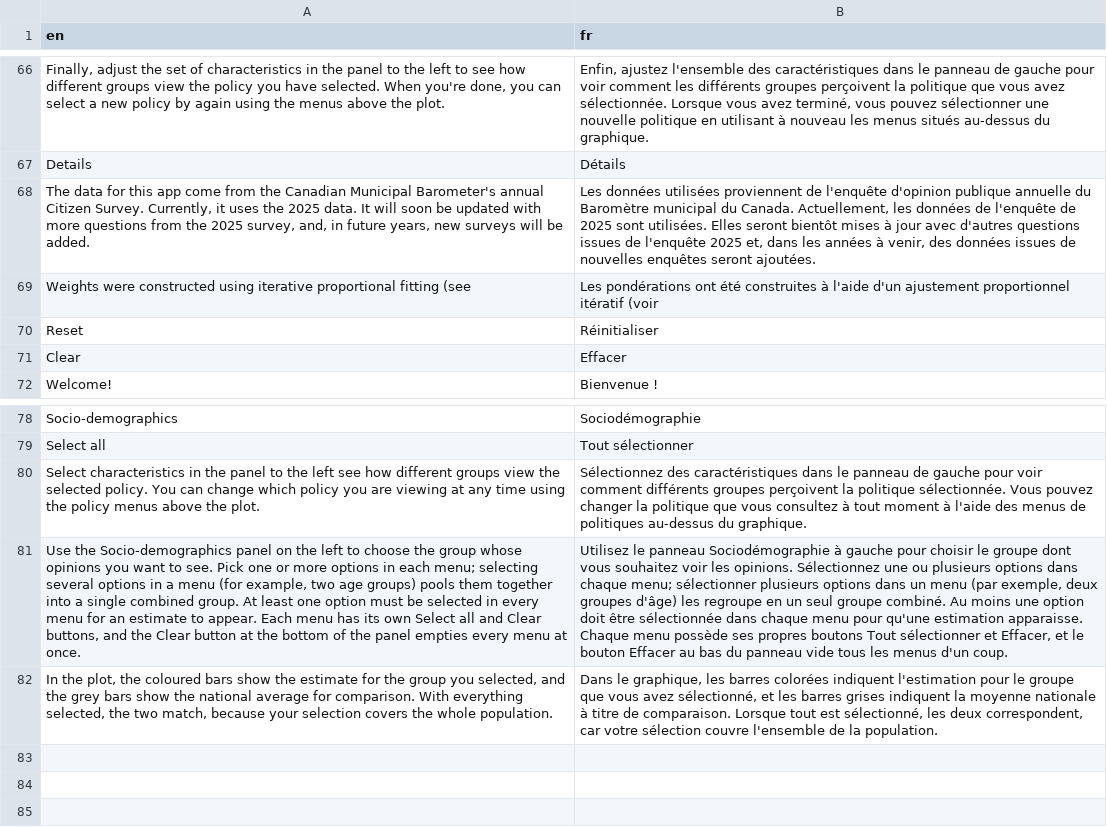
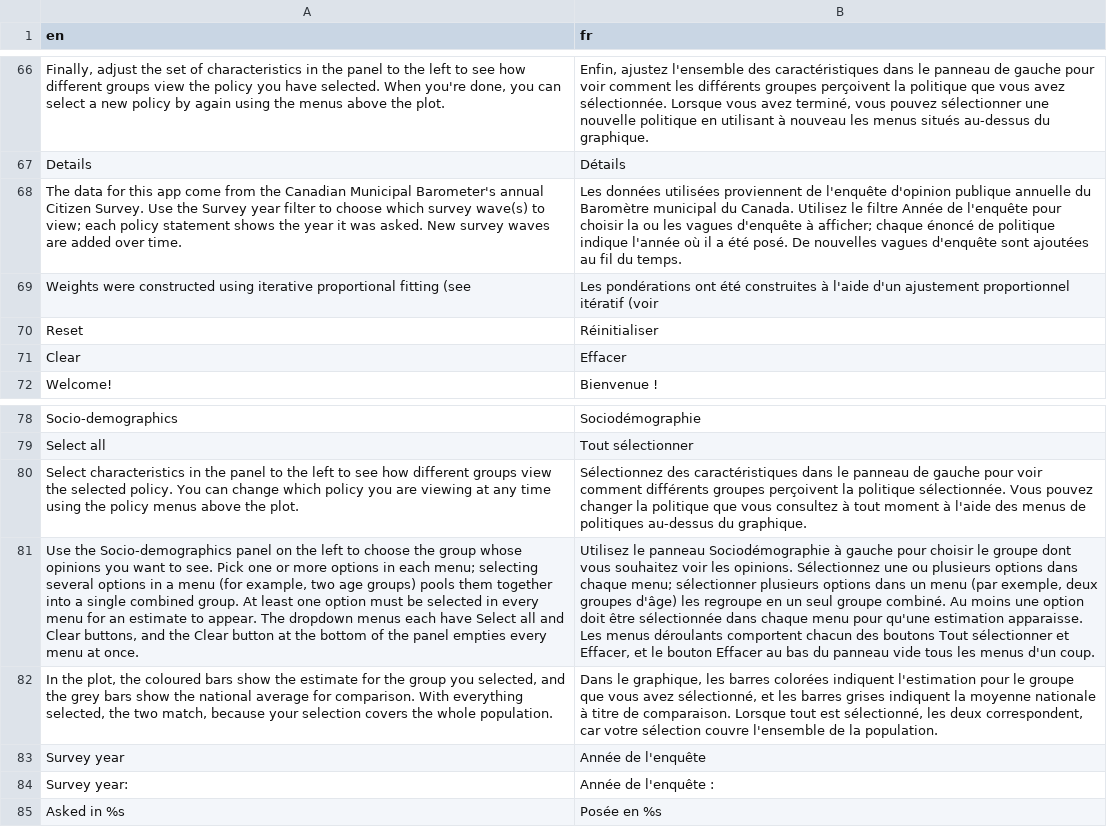
Before and after one commit to canadian-municipal-barometer/attitudes-shiny, a CSV file: data/translation/translation_fr.csv, drawn as a sheet; only a part is shown, gaps mark what is left out; the diff names each change by its address in the sheet, - before the commit and + after, or states it on an @@ line.

```diff
--- a/data/translation/translation_fr.csv
+++ b/data/translation/translation_fr.csv
-A68 (en): …Citizen Survey. Currently, it uses the 2025 data. It will soon be updated with more questions from the 2025 survey, and, in future years, new surveys will be added.
+A68 (en): …Citizen Survey. Use the Survey year filter to choose which survey wave(s) to view; each policy statement shows the year it was asked. New survey waves are added over time.
-B68 (fr): …du Canada. Actuellement, les données de l'enquête de 2025 sont utilisées. Elles seront bientôt mises à jour avec d'autres questions issues de l'enquête 2025 et, dans les années à venir, des données issues de nouvelles enquêtes seront ajoutées.
+B68 (fr): …du Canada. Utilisez le filtre Année de l'enquête pour choisir la ou les vagues d'enquête à afficher; chaque énoncé de politique indique l'année où il a été posé. De nouvelles vagues d'enquête sont ajoutées au fil du temps.
-A80 (en): …the left see how…
+A80 (en): …the left to see how…
-A81 (en): …to appear. Each menu has its own Select all…
+A81 (en): …to appear. The dropdown menus each have Select all…
-B81 (fr): …estimation apparaisse. Chaque menu possède ses propres boutons Tout…
+B81 (fr): …estimation apparaisse. Les menus déroulants comportent chacun des boutons Tout…
+row 83: Survey year | Année de l'enquête
+row 84: Survey year: | Année de l'enquête :
+row 85: Asked in %s | Posée en %s
```
Also changed, not shown: 10 other files.
